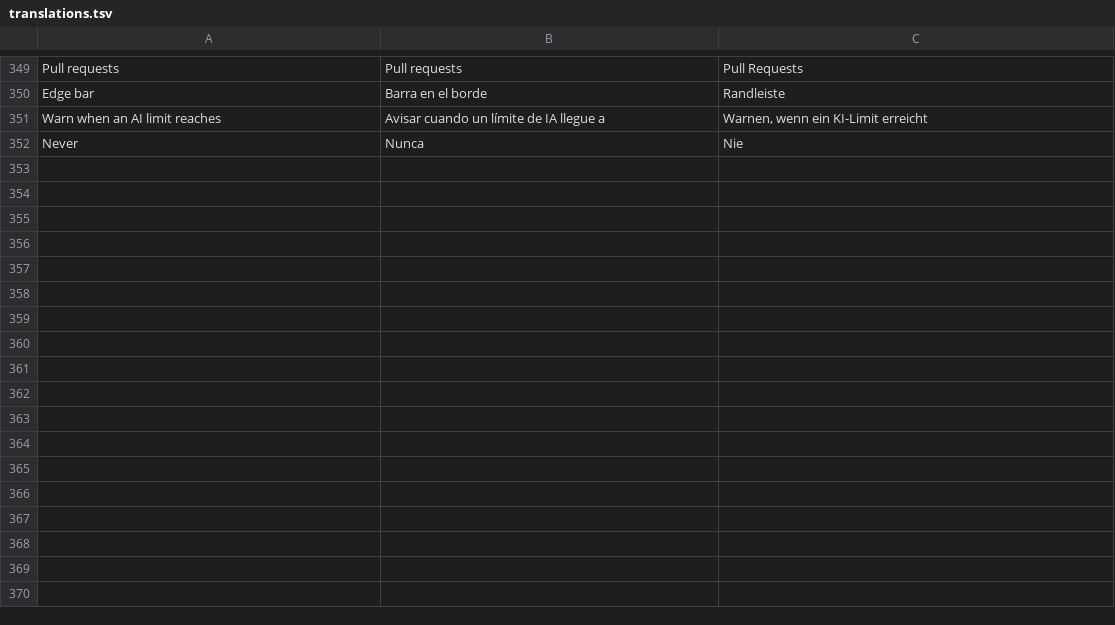
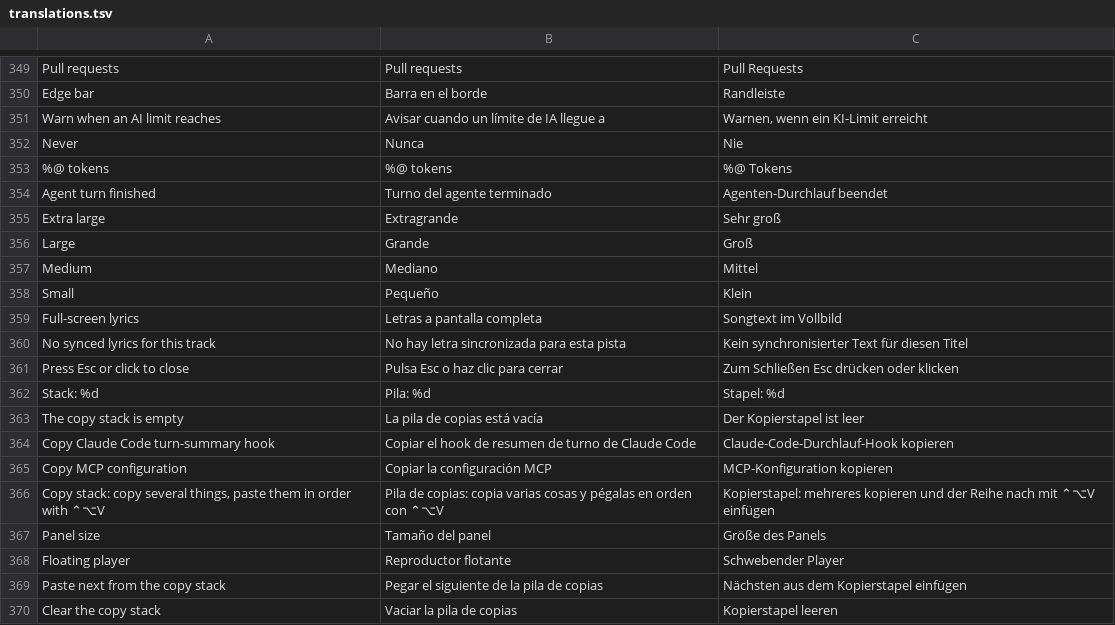
Before and after one commit to Arrows78/Pillbox, a TSV file: scripts/data/translations.tsv, drawn as a sheet; only a part is shown, gaps mark what is left out; the diff names each change by its address in the sheet, - before the commit and + after, or states it on an @@ line.

```diff
--- a/scripts/data/translations.tsv
+++ b/scripts/data/translations.tsv
+row 353: %@ tokens | %@ tokens | %@ Tokens
+row 354: Agent turn finished | Turno del agente terminado | Agenten-Durchlauf beendet
+row 355: Extra large | Extragrande | Sehr groß
+row 356: Large | Grande | Groß
+row 357: Medium | Mediano | Mittel
+row 358: Small | Pequeño | Klein
+row 359: Full-screen lyrics | Letras a pantalla completa | Songtext im Vollbild
+row 360: No synced lyrics for this track | No hay letra sincronizada para esta pista | Kein synchronisierter Text für diesen Titel
+row 361: Press Esc or click to close | Pulsa Esc o haz clic para cerrar | Zum Schließen Esc drücken oder klicken
+row 362: Stack: %d | Pila: %d | Stapel: %d
+row 363: The copy stack is empty | La pila de copias está vacía | Der Kopierstapel ist leer
+row 364: Copy Claude Code turn-summary hook | Copiar el hook de resumen de turno de Claude Code | Claude-Code-Durchlauf-Hook kopieren
+row 365: Copy MCP configuration | Copiar la configuración MCP | MCP-Konfiguration kopieren
+row 366: Copy stack: copy several things, paste them in order with ⌃⌥V | Pila de copias: copia varias cosas y pégalas en orden con ⌃⌥V | Kopierstapel: mehreres kopieren und der Reihe nach mit ⌃⌥V einfügen
+row 367: Panel size | Tamaño del panel | Größe des Panels
+row 368: Floating player | Reproductor flotante | Schwebender Player
+row 369: Paste next from the copy stack | Pegar el siguiente de la pila de copias | Nächsten aus dem Kopierstapel einfügen
+row 370: Clear the copy stack | Vaciar la pila de copias | Kopierstapel leeren
```
Also changed, not shown: 7 other files.
